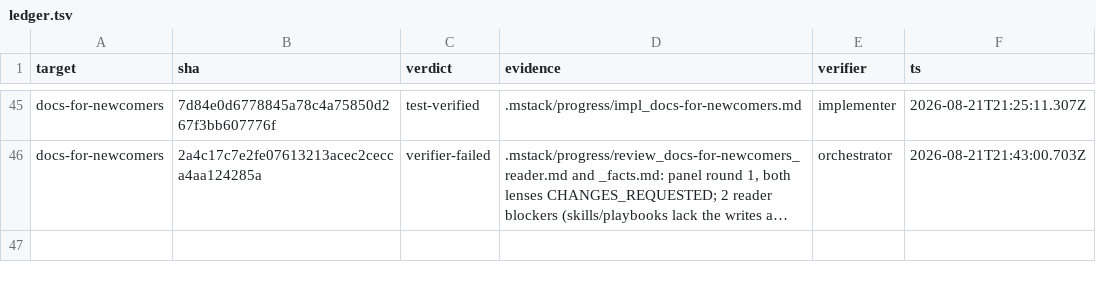
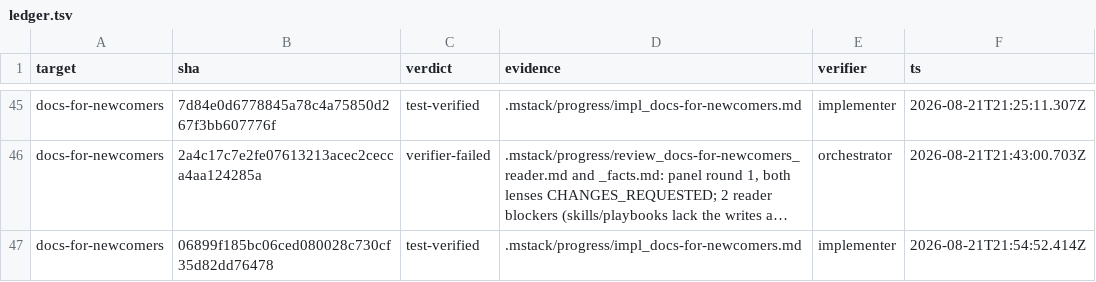
Before and after one commit to romerma/mstack, a TSV file: .mstack/ledger.tsv, drawn as a sheet; only a part is shown, gaps mark what is left out; long unchanged cells end in …; the diff names each change by its address in the sheet, - before the commit and + after, or states it on an @@ line.

Commit message:
chore: implementer ledger row for item 23, round 2

```diff
--- a/.mstack/ledger.tsv
+++ b/.mstack/ledger.tsv
+row 47: docs-for-newcomers | 06899f185bc06ced080028c730cf35d82dd76478 | test-verified | .mstack/progress/impl_docs-for-newcomers.md | implementer | 2026-08-21T21:54:52.414Z
```
